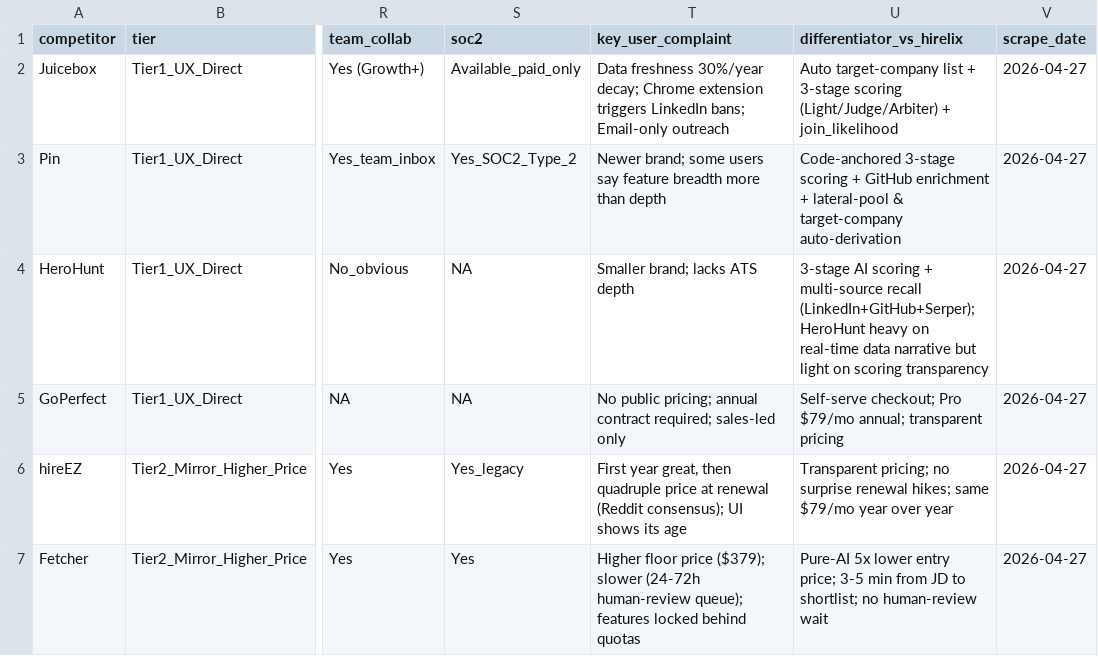
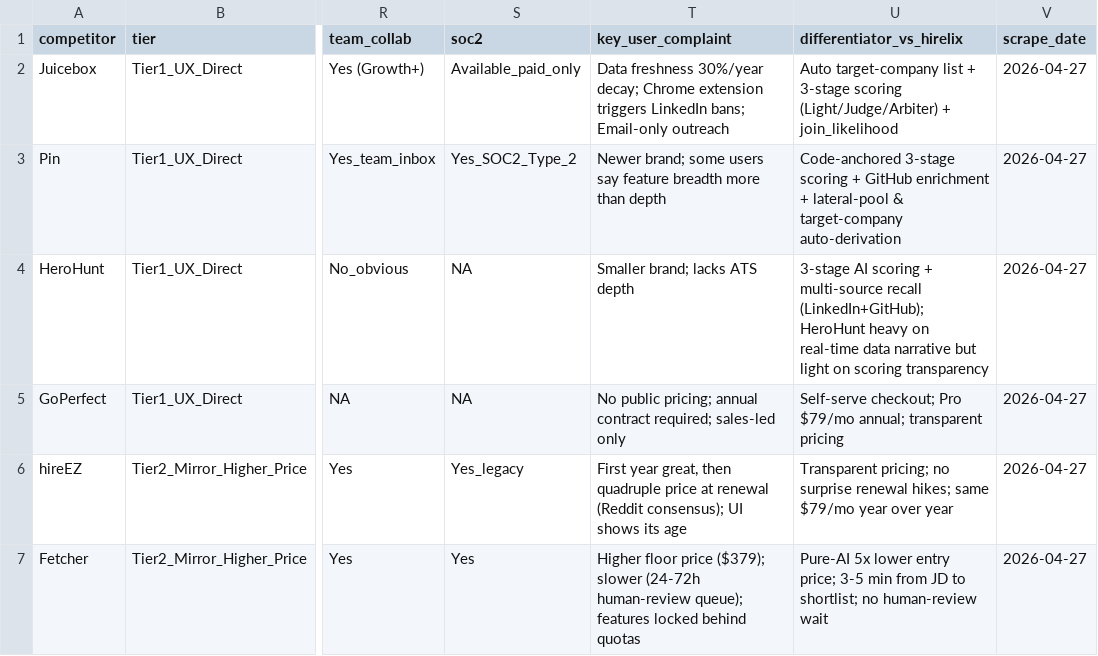
Before and after one commit to JiangZhihao123/hirelix, a CSV file: docs/competitive-analysis/data/competitors.csv, drawn as a sheet; only a part is shown, gaps mark what is left out; the diff names each change by its address in the sheet, - before the commit and + after, or states it on an @@ line.

Commit message:
全面清理 Serper 在主流水线的残留，仅保留 GitHub 身份发现兜底
- 删除主流水线中关于 Serper 的错误描述（AGENTS.md / README.md / docs/competitive-analysis/*）
- 删除已弃用的死代码：SERPER_PRESCREEN_JSON_SCHEMA、serper_query_tier_stats、SEARCH_RECALL_PROVIDER 遗留赋值
- 删除已废弃的老架构文档：docs/architecture/data-pipeline-optimization.md
- 删除 5 个废弃的 Serper/Apollo/Proxycurl 测试脚本（含硬编码 API key）
- .env.example 把 SERPER_API_KEY 标为可选 GitHub 兜底
- 保留 src/lib/github/* 中 Serper 作为 GitHub 身份发现兜底的活跃用法

```diff
--- a/docs/competitive-analysis/data/competitors.csv
+++ b/docs/competitive-analysis/data/competitors.csv
-U4 (differentiator_vs_hirelix): …multi-source recall (LinkedIn+GitHub+Serper); HeroHunt heavy…
+U4 (differentiator_vs_hirelix): …multi-source recall (LinkedIn+GitHub); HeroHunt heavy…
```
Also changed, not shown: 15 other files.
